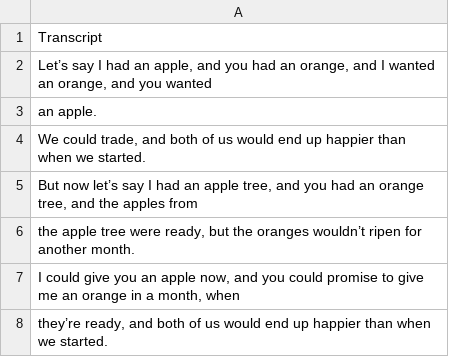
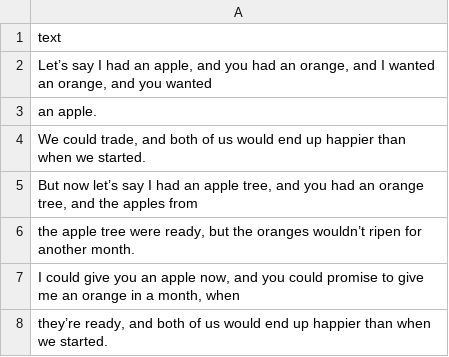
Before and after one commit to dartmouth-cs98-23f/project-short-learning-ml, a CSV file: labeling/lda/data/money.csv, drawn as a sheet; only a part is shown.

```diff
--- a/labeling/lda/data/money.csv
+++ b/labeling/lda/data/money.csv
@@ -1,2 +1,2 @@
-Transcript
+text
 "Let’s say I had an apple, and you had an orange, and I wanted an orange, and you wanted"
```
Also changed, not shown: labeling/lda/topics/topics_money.csv, 4 other files.
